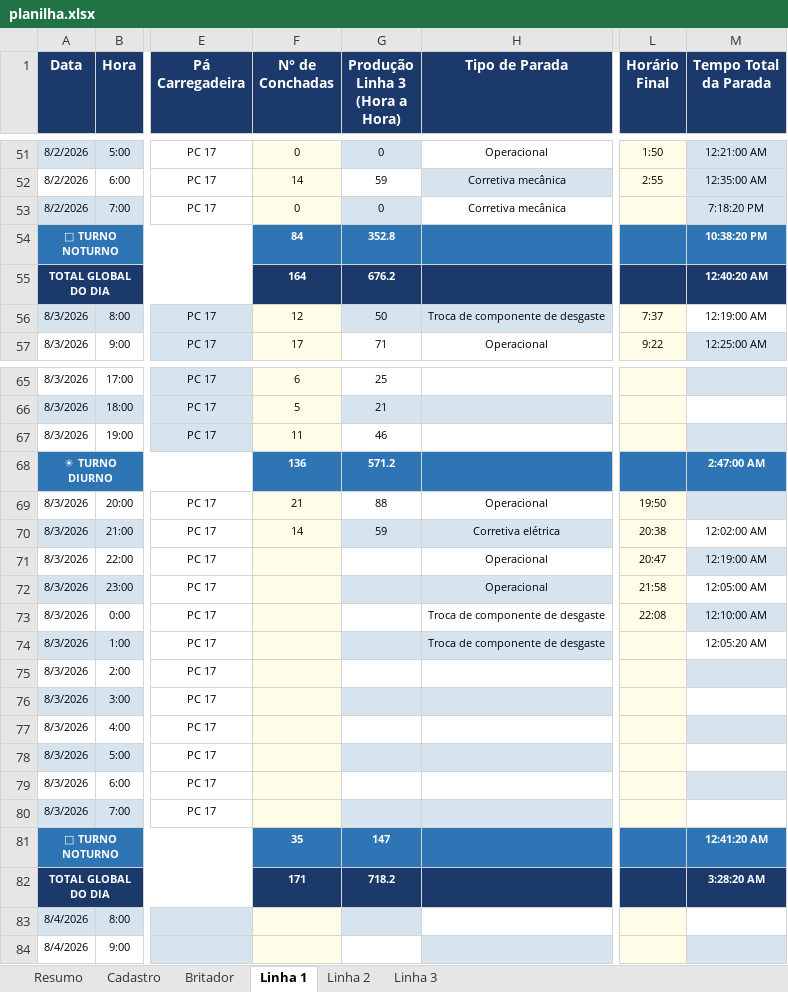
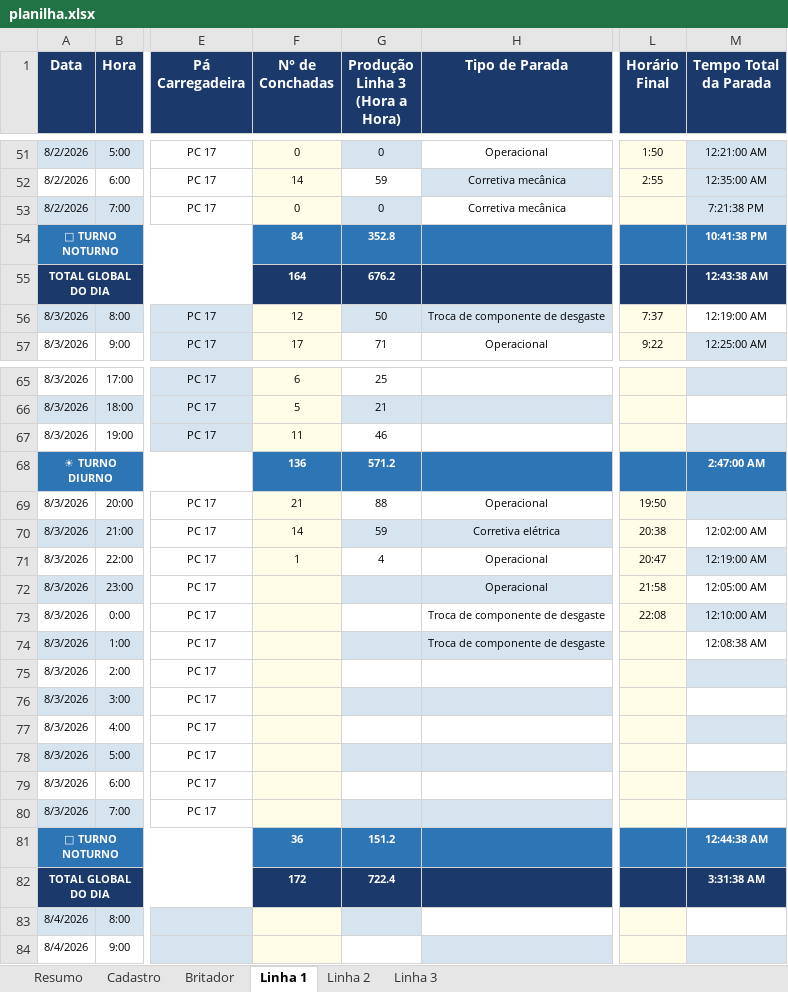
Before and after one commit to Plenz-code/BI-IMPACTANTES-PLANTA, an Excel workbook: planilha.xlsx, sheet Linha 1, drawn as a sheet; only a part is shown, gaps mark what is left out; values as stored, in another font and other column widths than the file's, no borders; the diff names each change by its address in the sheet, - before the commit and + after, or states it on an @@ line.

```diff
--- a/planilha.xlsx (sheet Linha 1)
+++ b/planilha.xlsx (sheet Linha 1)
-M53 (Tempo Total da Parada): 7:18:20 PM
+M53 (Tempo Total da Parada): 7:21:38 PM
-M54 (Tempo Total da Parada): 10:38:20 PM
+M54 (Tempo Total da Parada): 10:41:38 PM
-M55 (Tempo Total da Parada): 12:40:20 AM
+M55 (Tempo Total da Parada): 12:43:38 AM
-F71 (N° de Conchadas): (empty)
+F71 (N° de Conchadas): 1
-G71 (Produção Linha 3 (Hora a Hora)): (empty)
+G71 (Produção Linha 3 (Hora a Hora)): 4
-M74 (Tempo Total da Parada): 12:05:20 AM
+M74 (Tempo Total da Parada): 12:08:38 AM
-F81 (N° de Conchadas): 35
+F81 (N° de Conchadas): 36
-G81 (Produção Linha 3 (Hora a Hora)): 147
+G81 (Produção Linha 3 (Hora a Hora)): 151.2
-M81 (Tempo Total da Parada): 12:41:20 AM
+M81 (Tempo Total da Parada): 12:44:38 AM
-F82 (N° de Conchadas): 171
+F82 (N° de Conchadas): 172
-G82 (Produção Linha 3 (Hora a Hora)): 718.2
+G82 (Produção Linha 3 (Hora a Hora)): 722.4
-M82 (Tempo Total da Parada): 3:28:20 AM
+M82 (Tempo Total da Parada): 3:31:38 AM
```
Also changed, not shown: sheet Linha 2, sheet Linha 3.
